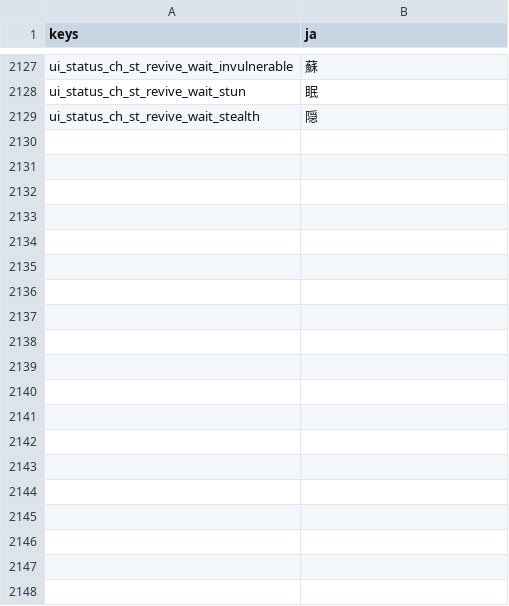
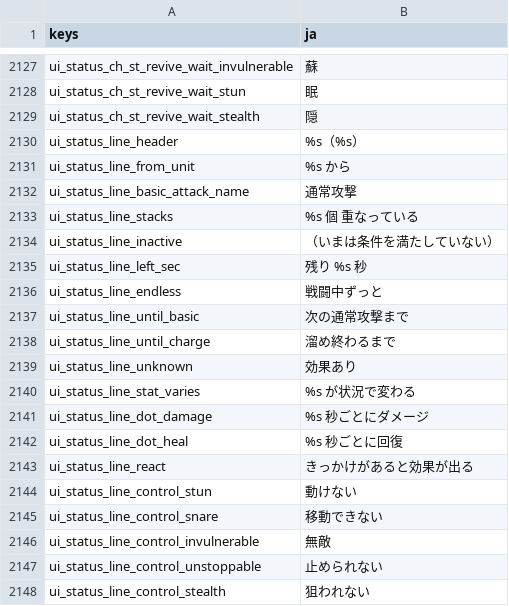
Before and after one commit to darkouji0105/pomodoro-heroes, a CSV file: localization/ja.csv, drawn as a sheet; only a part is shown, gaps mark what is left out; the diff covers the shown part only; the diff names each change by its address in the sheet, - before the commit and + after, or states it on an @@ line.

```diff
--- a/localization/ja.csv
+++ b/localization/ja.csv
+row 2130: ui_status_line_header | %s（%s）
+row 2131: ui_status_line_from_unit | %s から
+row 2132: ui_status_line_basic_attack_name | 通常攻撃
+row 2133: ui_status_line_stacks | %s 個 重なっている
+row 2134: ui_status_line_inactive | （いまは条件を満たしていない）
+row 2135: ui_status_line_left_sec | 残り %s 秒
+row 2136: ui_status_line_endless | 戦闘中ずっと
+row 2137: ui_status_line_until_basic | 次の通常攻撃まで
+row 2138: ui_status_line_until_charge | 溜め終わるまで
+row 2139: ui_status_line_unknown | 効果あり
+row 2140: ui_status_line_stat_varies | %s が状況で変わる
+row 2141: ui_status_line_dot_damage | %s 秒ごとにダメージ
+row 2142: ui_status_line_dot_heal | %s 秒ごとに回復
+row 2143: ui_status_line_react | きっかけがあると効果が出る
+row 2144: ui_status_line_control_stun | 動けない
+row 2145: ui_status_line_control_snare | 移動できない
+row 2146: ui_status_line_control_invulnerable | 無敵
+row 2147: ui_status_line_control_unstoppable | 止められない
+row 2148: ui_status_line_control_stealth | 狙われない
```
Also changed, not shown: 26 added rows elsewhere in this file, 14 other files.
